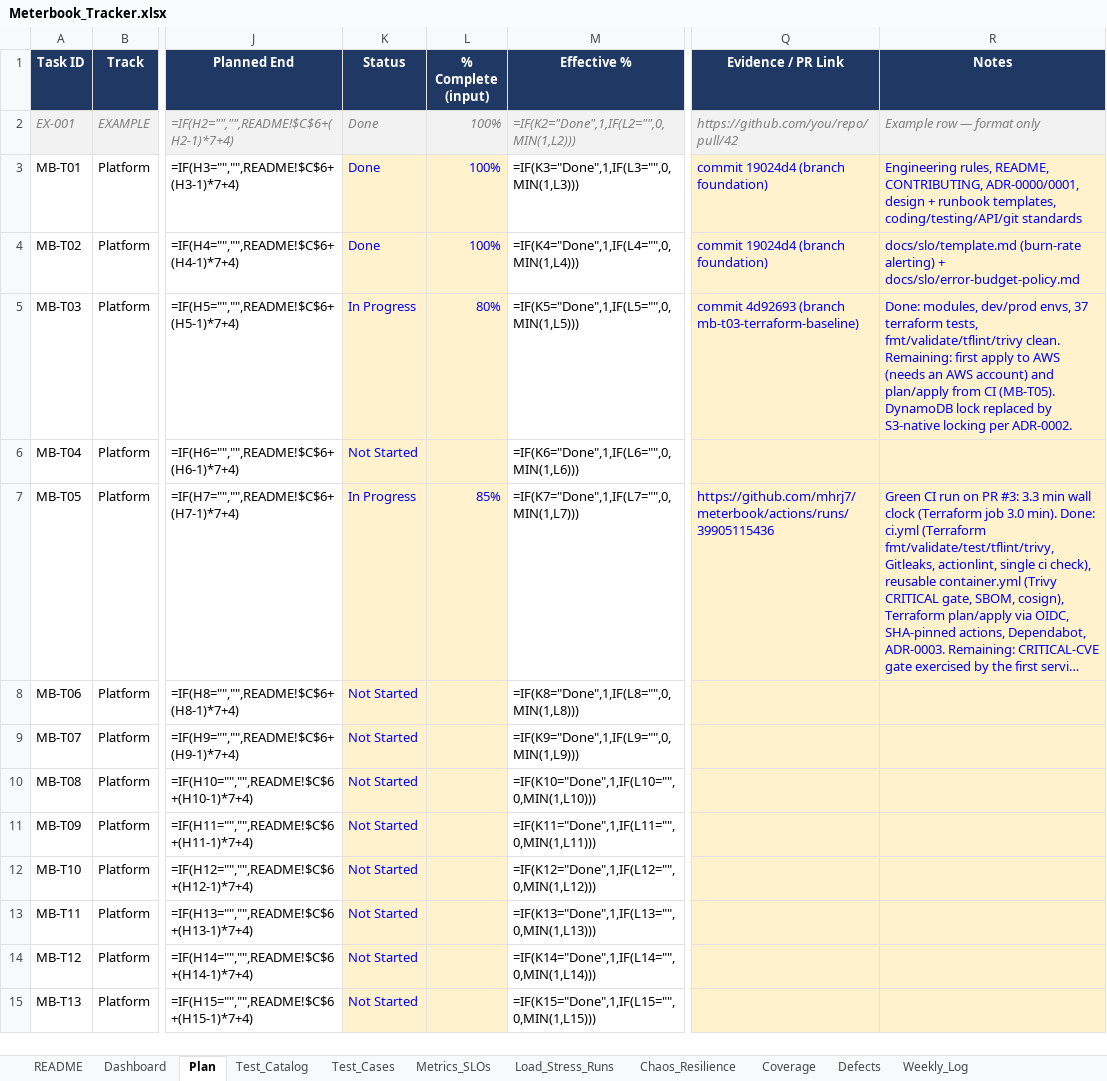
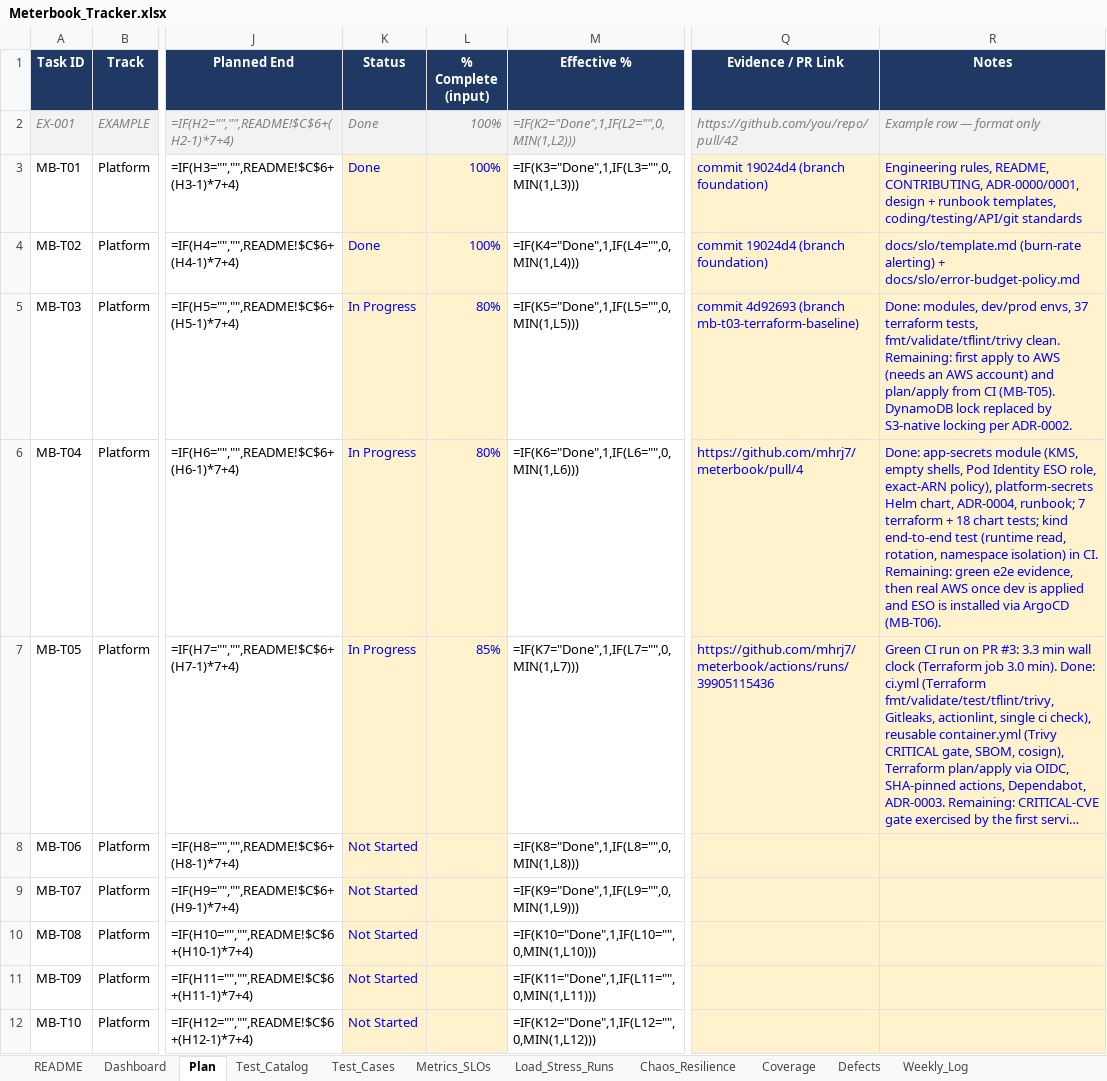
Before and after one commit to mhrj7/meterbook, an Excel workbook: tracker/Meterbook_Tracker.xlsx, sheet Plan, drawn as a sheet; only a part is shown, gaps mark what is left out; the shorter side is filled out with more unchanged rows; long unchanged cells end in …; values as stored, in another font and other column widths than the file's, no borders; formulas without a stored value are shown as written; conditional formats not drawn; the diff names each change by its address in the sheet, - before the commit and + after, or states it on an @@ line.

Commit message:
chore(MB-T04): record progress in tracker

```diff
--- a/tracker/Meterbook_Tracker.xlsx (sheet Plan)
+++ b/tracker/Meterbook_Tracker.xlsx (sheet Plan)
-K6 (Status): Not Started
+K6 (Status): In Progress
-L6 (% Complete (input)): (empty)
+L6 (% Complete (input)): 80%
-Q6 (Evidence / PR Link): (empty)
+Q6 (Evidence / PR Link): https://github.com/mhrj7/meterbook/pull/4
-R6 (Notes): (empty)
+R6 (Notes): Done: app-secrets module (KMS, empty shells, Pod Identity ESO role, exact-ARN policy), platform-secrets Helm chart, ADR-0004, runbook; 7 terraform + 18 chart tests; kind end-to-end test (runtime read, rotation, namespace isolation) in CI. Remaining: green e2e evidence, then real AWS once dev is applied and ESO is installed via ArgoCD (MB-T06).
```
